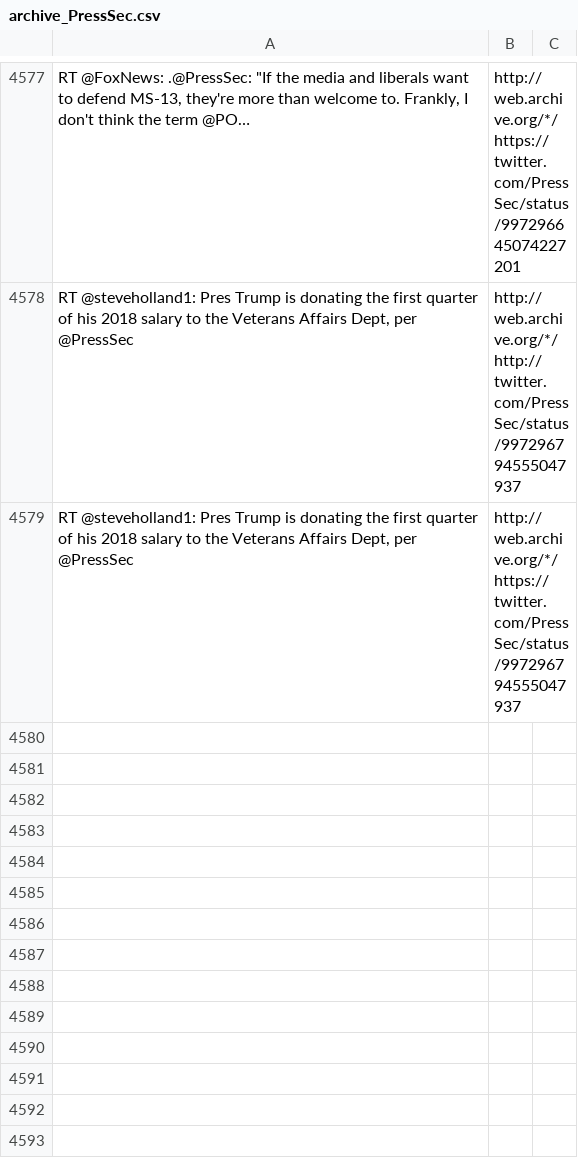
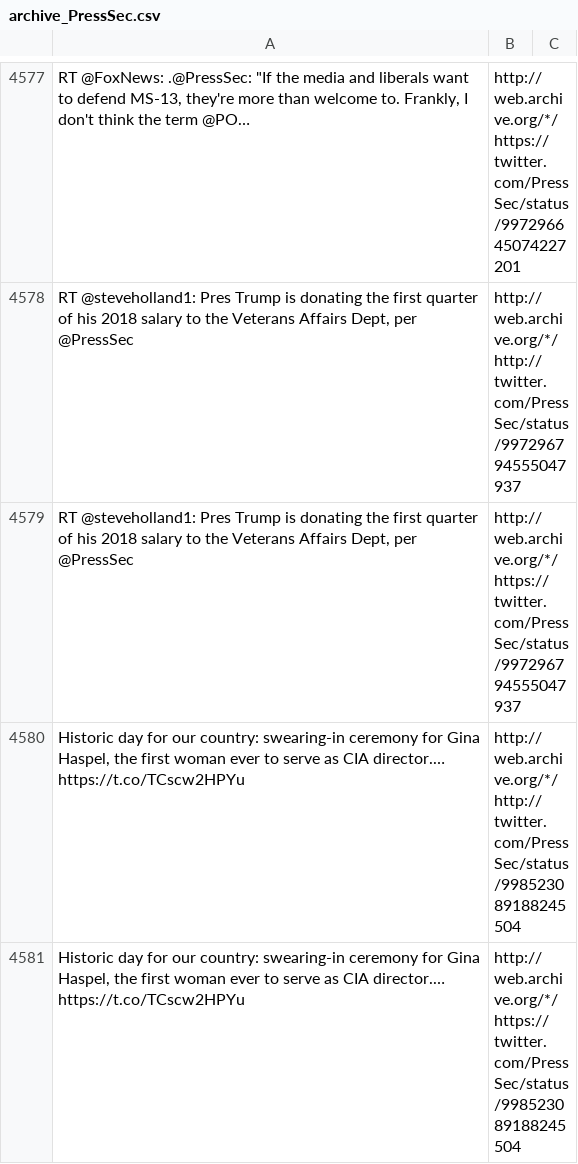
Before and after one commit to patrick-brian-mooney/archive-junta, a CSV file: data/archive_PressSec.csv, drawn as a sheet; only a part is shown, gaps mark what is left out; the diff names each change by its address in the sheet, - before the commit and + after, or states it on an @@ line.

```diff
--- a/data/archive_PressSec.csv
+++ b/data/archive_PressSec.csv
+row 4580: Historic day for our country: swearing-in ceremony for Gina Haspel, the first woman ever to serve as CIA director.… https://t.co/TCscw2HPYu | http://web.archive.org/*/http://twitter.com/PressSec/status/998523089188245504
+row 4581: Historic day for our country: swearing-in ceremony for Gina Haspel, the first woman ever to serve as CIA director.… https://t.co/TCscw2HPYu | http://web.archive.org/*/https://twitter.com/PressSec/status/998523089188245504
```
Also changed, not shown: data/archive_JessicaDitto45.csv, data/archive_SecretarySonny.csv, 13 other files.
